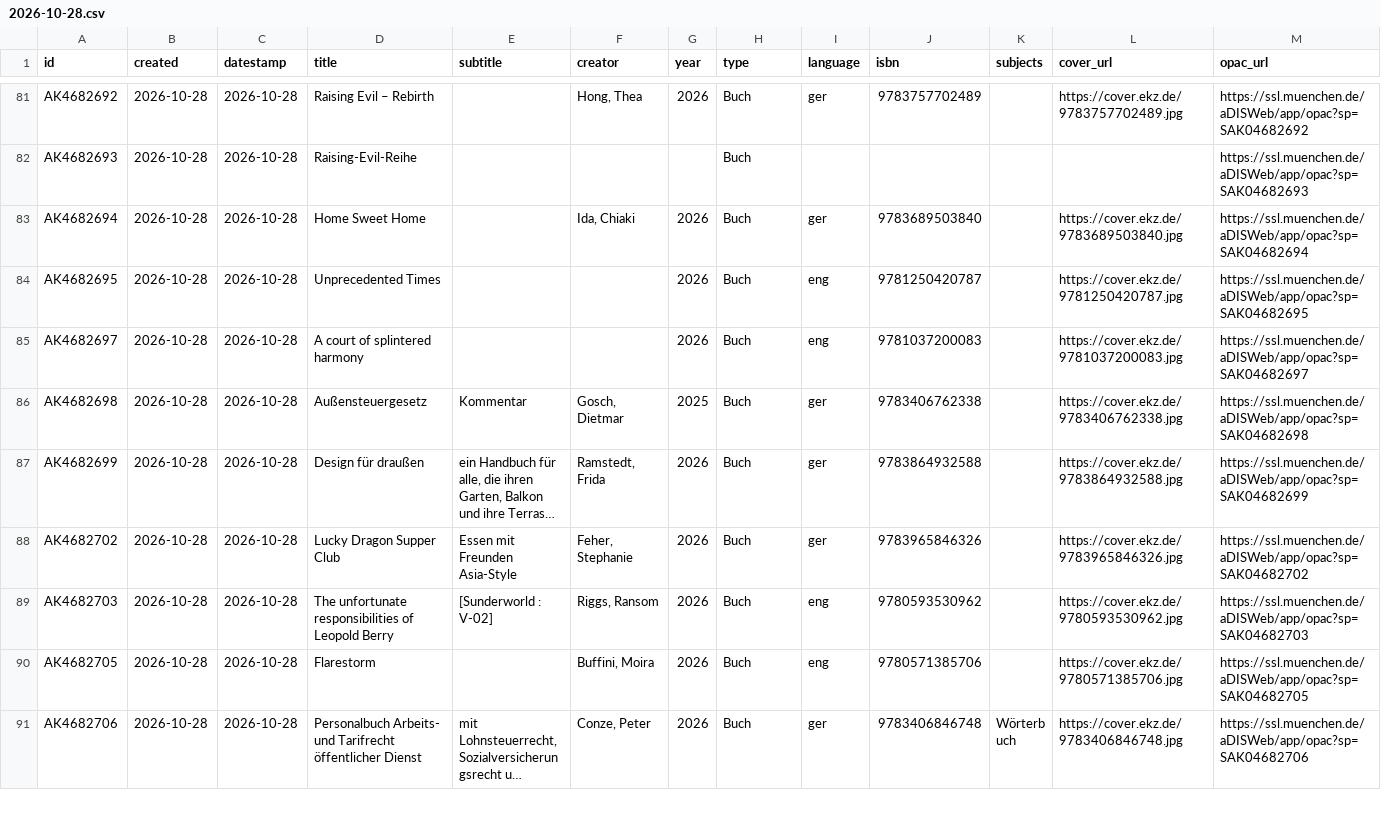
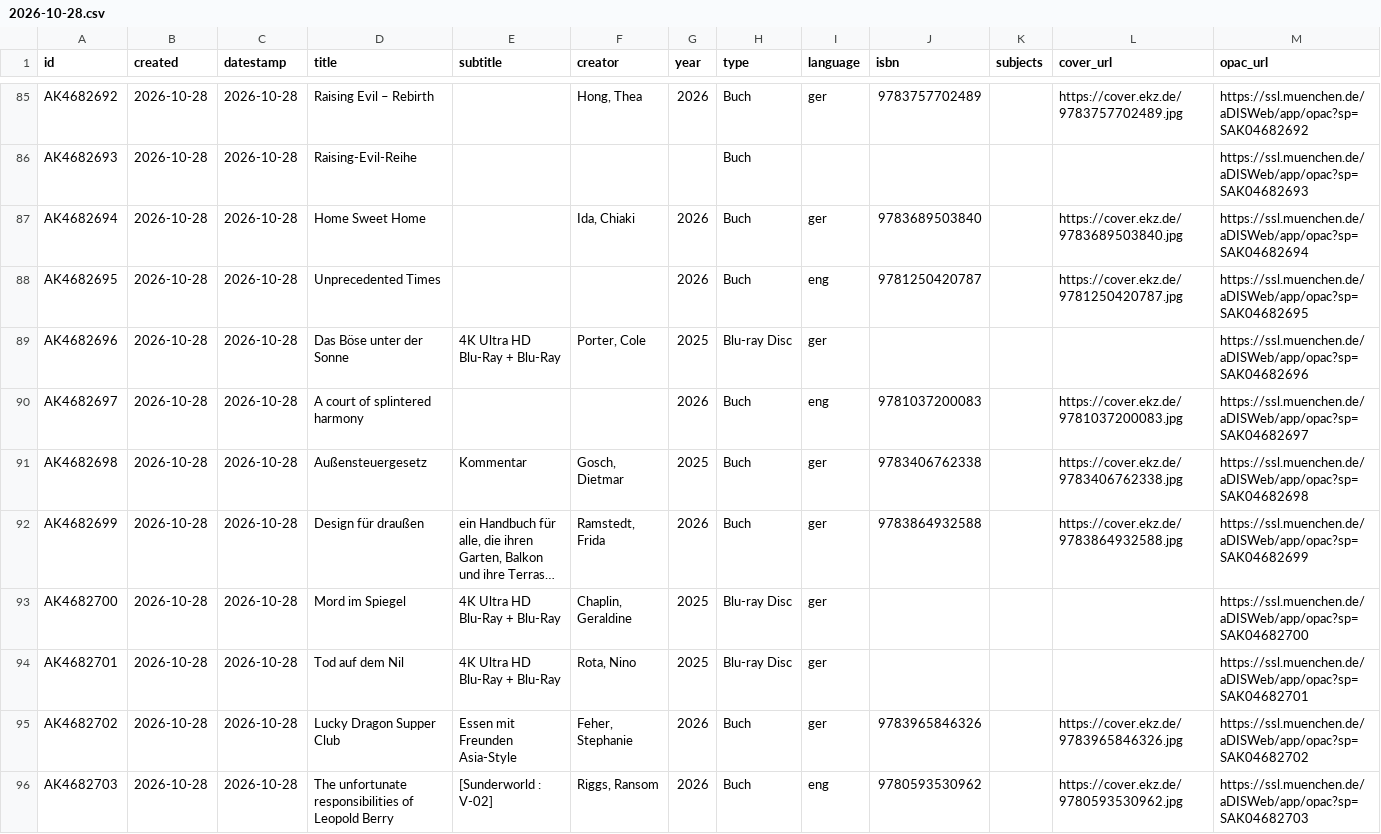
Before and after one commit to heibie/openbibmuc.de, a CSV file: data/neuzugaenge/2026-10-28.csv, drawn as a sheet; only a part is shown, gaps mark what is left out; the shorter side is filled out with more unchanged rows; long unchanged cells end in …; the diff covers the shown part only; the diff names each change by its address in the sheet, - before the commit and + after, or states it on an @@ line.

```diff
--- a/data/neuzugaenge/2026-10-28.csv
+++ b/data/neuzugaenge/2026-10-28.csv
+row 89: AK4682696 | 2026-10-28 | 2026-10-28 | Das Böse unter der Sonne | 4K Ultra HD Blu-Ray + Blu-Ray | Porter, Cole | 2025 | Blu-ray Disc | ger |  |  |  | https://ssl.muenchen.de/aDISWeb/app/opac?sp=SAK04682696
+row 93: AK4682700 | 2026-10-28 | 2026-10-28 | Mord im Spiegel | 4K Ultra HD Blu-Ray + Blu-Ray | Chaplin, Geraldine | 2025 | Blu-ray Disc | ger |  |  |  | https://ssl.muenchen.de/aDISWeb/app/opac?sp=SAK04682700
+row 94: AK4682701 | 2026-10-28 | 2026-10-28 | Tod auf dem Nil | 4K Ultra HD Blu-Ray + Blu-Ray | Rota, Nino | 2025 | Blu-ray Disc | ger |  |  |  | https://ssl.muenchen.de/aDISWeb/app/opac?sp=SAK04682701
```
Also changed, not shown: 6 added rows elsewhere in this file, data/neuzugaenge/2026-10-23.csv, 3 other files.
